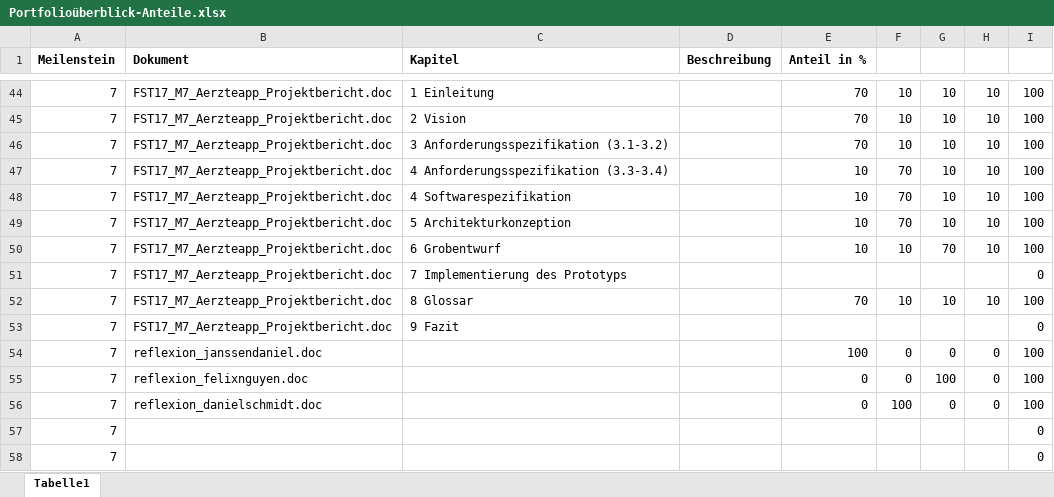
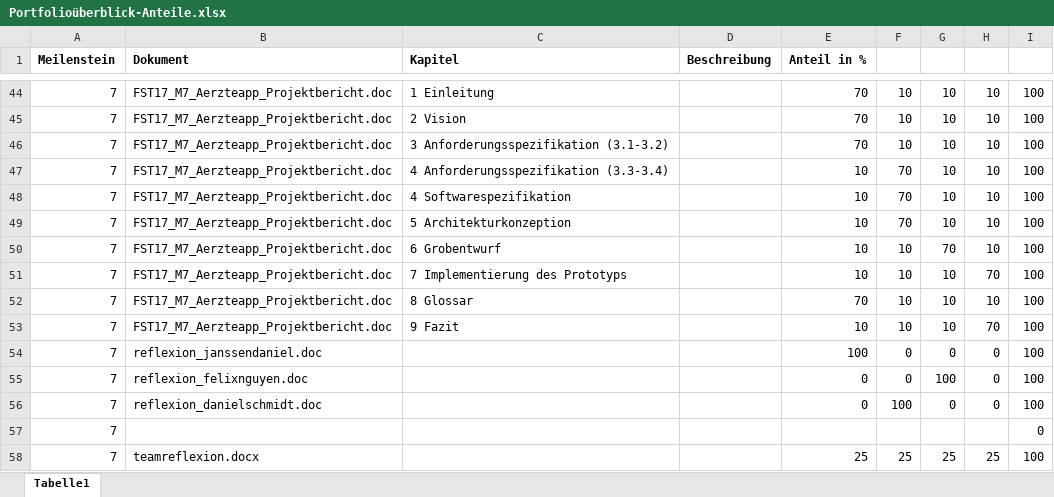
Before and after one commit to DanielJanssen/doctorcalendar, an Excel workbook: documentation/Portfolioüberblick-Anteile.xlsx, sheet Tabelle1, drawn as a sheet; only a part is shown, gaps mark what is left out; values as stored, in another font and other column widths than the file's, no borders; removed rows and columns are numbered as before the commit, all else as after; the diff names each change by its address in the sheet, - before the commit and + after, or states it on an @@ line.

Commit message:
Update

```diff
--- a/documentation/Portfolioüberblick-Anteile.xlsx (sheet Tabelle1)
+++ b/documentation/Portfolioüberblick-Anteile.xlsx (sheet Tabelle1)
-E51 (Anteil in %): (empty)
+E51 (Anteil in %): 10
-F51: (empty)
+F51: 10
-G51: (empty)
+G51: 10
-H51: (empty)
+H51: 70
-I51: 0
+I51: 100
-E53 (Anteil in %): (empty)
+E53 (Anteil in %): 10
-F53: (empty)
+F53: 10
-G53: (empty)
+G53: 10
-H53: (empty)
+H53: 70
-I53: 0
+I53: 100
-row 58: 7 |  |  |  |  |  |  |  | 0
+row 58: 7 | teamreflexion.docx |  |  | 25 | 25 | 25 | 25 | 100
```
